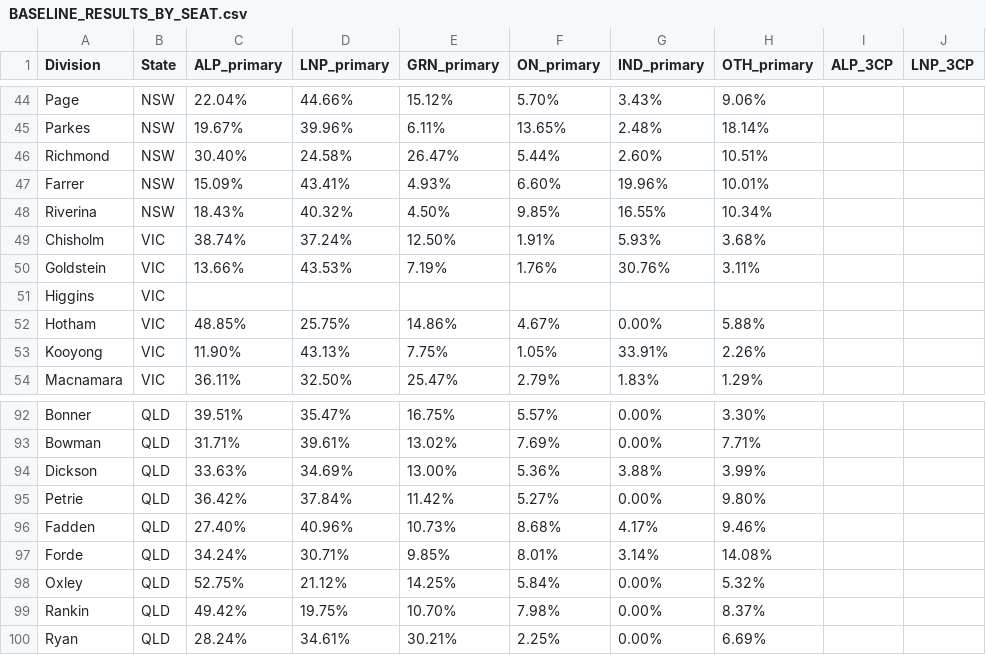
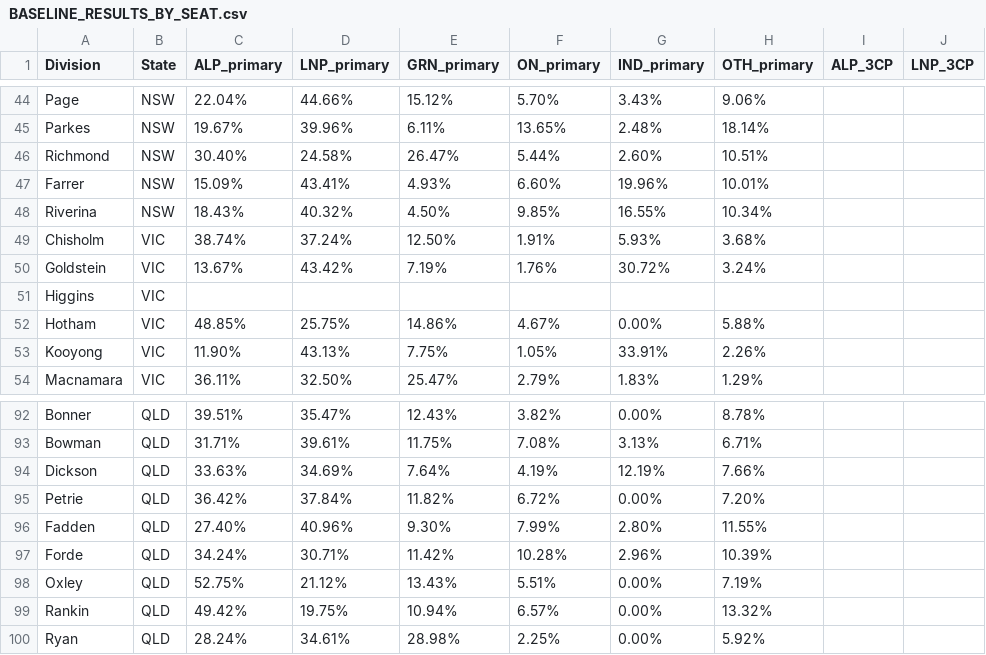
Before and after one commit to suandogg/federal-irv-model, a CSV file: data/raw/BASELINE_RESULTS_BY_SEAT.csv, drawn as a sheet; only a part is shown, gaps mark what is left out; the diff covers the shown part only; the diff names each change by its address in the sheet, - before the commit and + after, or states it on an @@ line.

```diff
--- a/data/raw/BASELINE_RESULTS_BY_SEAT.csv
+++ b/data/raw/BASELINE_RESULTS_BY_SEAT.csv
-C50 (ALP_primary): 13.66%
+C50 (ALP_primary): 13.67%
-D50 (LNP_primary): 43.53%
+D50 (LNP_primary): 43.42%
-G50 (IND_primary): 30.76%
+G50 (IND_primary): 30.72%
-H50 (OTH_primary): 3.11%
+H50 (OTH_primary): 3.24%
-E92 (GRN_primary): 16.75%
+E92 (GRN_primary): 12.43%
-F92 (ON_primary): 5.57%
+F92 (ON_primary): 3.82%
-H92 (OTH_primary): 3.30%
+H92 (OTH_primary): 8.78%
-E93 (GRN_primary): 13.02%
+E93 (GRN_primary): 11.75%
-F93 (ON_primary): 7.69%
+F93 (ON_primary): 7.08%
-G93 (IND_primary): 0.00%
+G93 (IND_primary): 3.13%
-H93 (OTH_primary): 7.71%
+H93 (OTH_primary): 6.71%
-E94 (GRN_primary): 13.00%
+E94 (GRN_primary): 7.64%
-F94 (ON_primary): 5.36%
+F94 (ON_primary): 4.19%
-G94 (IND_primary): 3.88%
+G94 (IND_primary): 12.19%
-H94 (OTH_primary): 3.99%
+H94 (OTH_primary): 7.66%
-E95 (GRN_primary): 11.42%
+E95 (GRN_primary): 11.82%
-F95 (ON_primary): 5.27%
+F95 (ON_primary): 6.72%
-H95 (OTH_primary): 9.80%
+H95 (OTH_primary): 7.20%
-E96 (GRN_primary): 10.73%
+E96 (GRN_primary): 9.30%
-F96 (ON_primary): 8.68%
+F96 (ON_primary): 7.99%
-G96 (IND_primary): 4.17%
+G96 (IND_primary): 2.80%
-H96 (OTH_primary): 9.46%
+H96 (OTH_primary): 11.55%
-E97 (GRN_primary): 9.85%
+E97 (GRN_primary): 11.42%
-F97 (ON_primary): 8.01%
+F97 (ON_primary): 10.28%
-G97 (IND_primary): 3.14%
+G97 (IND_primary): 2.96%
-H97 (OTH_primary): 14.08%
+H97 (OTH_primary): 10.39%
-E98 (GRN_primary): 14.25%
+E98 (GRN_primary): 13.43%
-F98 (ON_primary): 5.84%
+F98 (ON_primary): 5.51%
-H98 (OTH_primary): 5.32%
+H98 (OTH_primary): 7.19%
-E99 (GRN_primary): 10.70%
+E99 (GRN_primary): 10.94%
-F99 (ON_primary): 7.98%
+F99 (ON_primary): 6.57%
-H99 (OTH_primary): 8.37%
+H99 (OTH_primary): 13.32%
-E100 (GRN_primary): 30.21%
+E100 (GRN_primary): 28.98%
-H100 (OTH_primary): 6.69%
+H100 (OTH_primary): 5.92%
```
Also changed, not shown: 140 edited cells elsewhere in this file.
